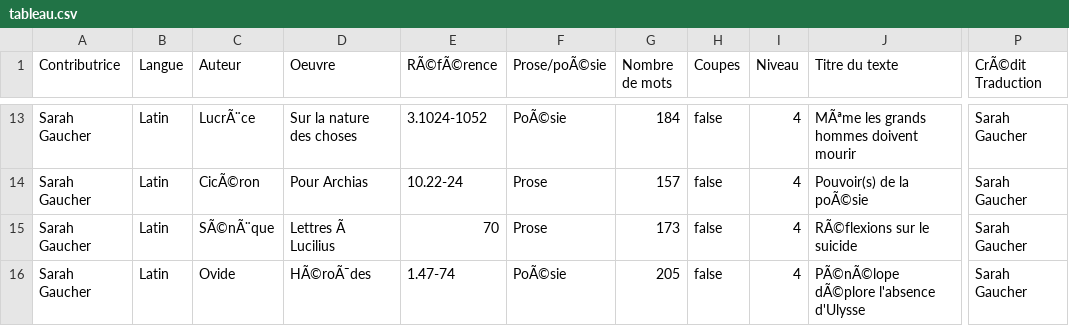
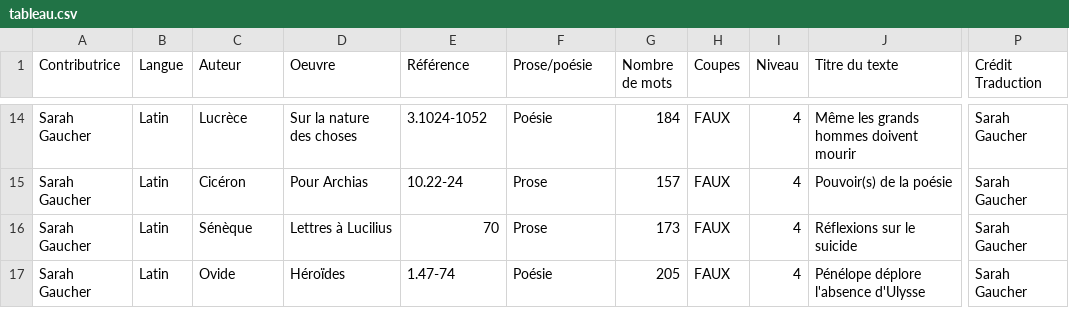
Before and after one commit to gauchers/gratianopolis, a CSV file: csv/tableau.csv, drawn as a sheet; only a part is shown, gaps mark what is left out; addresses are those after the commit; the diff covers the shown part only; the diff names each change by its address in the sheet, - before the commit and + after, or states it on an @@ line.

```diff
--- a/csv/tableau.csv
+++ b/csv/tableau.csv
-E1: RÃ©fÃ©rence
+E1: Référence
-F1: Prose/poÃ©sie
+F1: Prose/poésie
-P1: CrÃ©dit Traduction
+P1: Crédit Traduction
-C14 (Auteur): LucrÃ¨ce
+C14 (Auteur): Lucrèce
-F14 (Prose/poésie): PoÃ©sie
+F14 (Prose/poésie): Poésie
-H14:H17 (Coupes): false
+H14:H17 (Coupes): FAUX
-J14 (Titre du texte): MÃªme les grands hommes doivent mourir
+J14 (Titre du texte): Même les grands hommes doivent mourir
-C15 (Auteur): CicÃ©ron
+C15 (Auteur): Cicéron
-J15 (Titre du texte): Pouvoir(s) de la poÃ©sie
+J15 (Titre du texte): Pouvoir(s) de la poésie
-C16 (Auteur): SÃ©nÃ¨que
+C16 (Auteur): Sénèque
-D16 (Oeuvre): Lettres Ã Lucilius
+D16 (Oeuvre): Lettres à Lucilius
-J16 (Titre du texte): RÃ©flexions sur le suicide
+J16 (Titre du texte): Réflexions sur le suicide
-D17 (Oeuvre): HÃ©roÃ¯des
+D17 (Oeuvre): Héroïdes
-F17 (Prose/poésie): PoÃ©sie
+F17 (Prose/poésie): Poésie
-J17 (Titre du texte): PÃ©nÃ©lope dÃ©plore l'absence d'Ulysse
+J17 (Titre du texte): Pénélope déplore l'absence d'Ulysse
```
Also changed, not shown: 1 added row and 38 edited cells elsewhere in this file.
